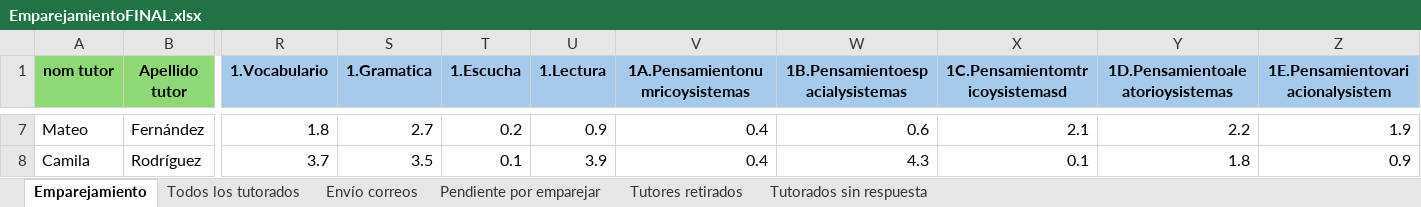
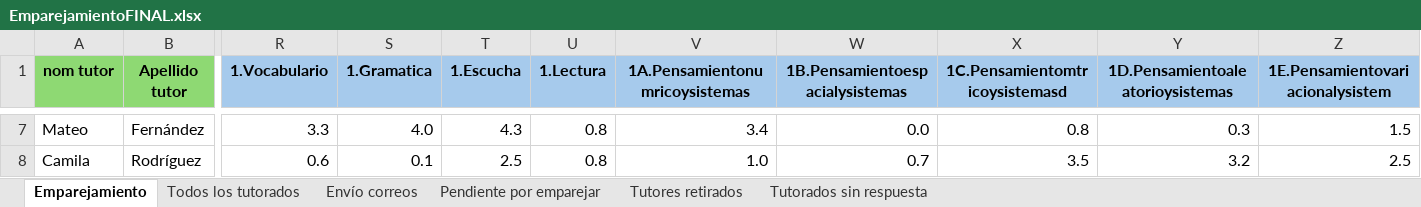
Before and after one commit to SistemaTuGestor/Sistema-TuGestor, an Excel workbook: recursos/EmparejamientoFINAL.xlsx, sheet Emparejamiento, drawn as a sheet; only a part is shown, gaps mark what is left out; values as stored, in another font and other column widths than the file's, no borders; conditional formats not drawn; the diff covers the shown part only; the diff names each change by its address in the sheet, - before the commit and + after, or states it on an @@ line.

```diff
--- a/recursos/EmparejamientoFINAL.xlsx (sheet Emparejamiento)
+++ b/recursos/EmparejamientoFINAL.xlsx (sheet Emparejamiento)
-R7 (1.Vocabulario): 1.8
+R7 (1.Vocabulario): 3.3
-S7 (1.Gramatica): 2.7
+S7 (1.Gramatica): 4.0
-T7 (1.Escucha): 0.2
+T7 (1.Escucha): 4.3
-U7 (1.Lectura): 0.9
+U7 (1.Lectura): 0.8
-V7 (1A.Pensamientonumricoysistemas): 0.4
+V7 (1A.Pensamientonumricoysistemas): 3.4
-W7 (1B.Pensamientoespacialysistemas): 0.6
+W7 (1B.Pensamientoespacialysistemas): 0.0
-X7 (1C.Pensamientomtricoysistemasd): 2.1
+X7 (1C.Pensamientomtricoysistemasd): 0.8
-Y7 (1D.Pensamientoaleatorioysistemas): 2.2
+Y7 (1D.Pensamientoaleatorioysistemas): 0.3
-Z7 (1E.Pensamientovariacionalysistem): 1.9
+Z7 (1E.Pensamientovariacionalysistem): 1.5
-R8 (1.Vocabulario): 3.7
+R8 (1.Vocabulario): 0.6
-S8 (1.Gramatica): 3.5
+S8 (1.Gramatica): 0.1
-T8 (1.Escucha): 0.1
+T8 (1.Escucha): 2.5
-U8 (1.Lectura): 3.9
+U8 (1.Lectura): 0.8
-V8 (1A.Pensamientonumricoysistemas): 0.4
+V8 (1A.Pensamientonumricoysistemas): 1.0
-W8 (1B.Pensamientoespacialysistemas): 4.3
+W8 (1B.Pensamientoespacialysistemas): 0.7
-X8 (1C.Pensamientomtricoysistemasd): 0.1
+X8 (1C.Pensamientomtricoysistemasd): 3.5
-Y8 (1D.Pensamientoaleatorioysistemas): 1.8
+Y8 (1D.Pensamientoaleatorioysistemas): 3.2
-Z8 (1E.Pensamientovariacionalysistem): 0.9
+Z8 (1E.Pensamientovariacionalysistem): 2.5
```
Also changed, not shown: 136 edited cells elsewhere in this sheet, sheet Todos los tutorados, 1 other file.
